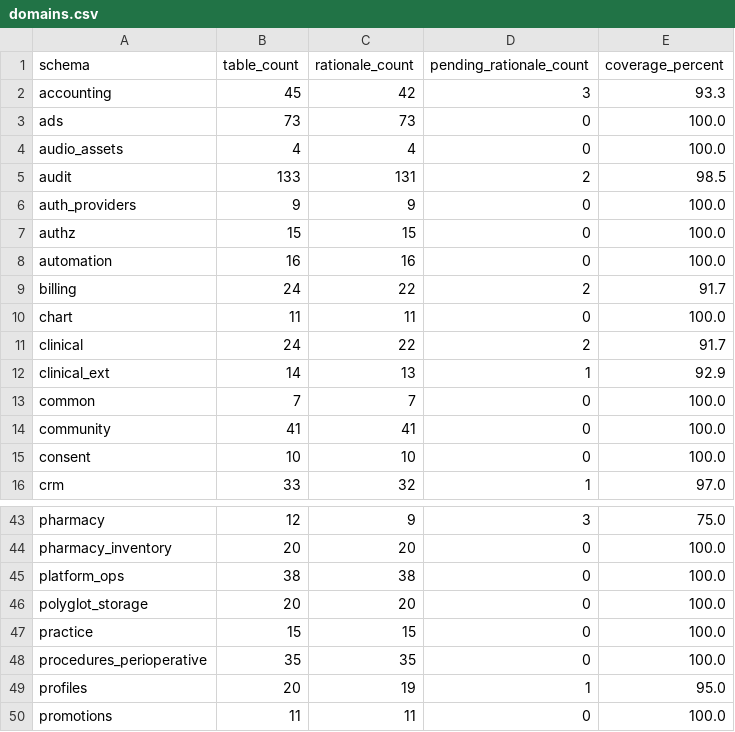
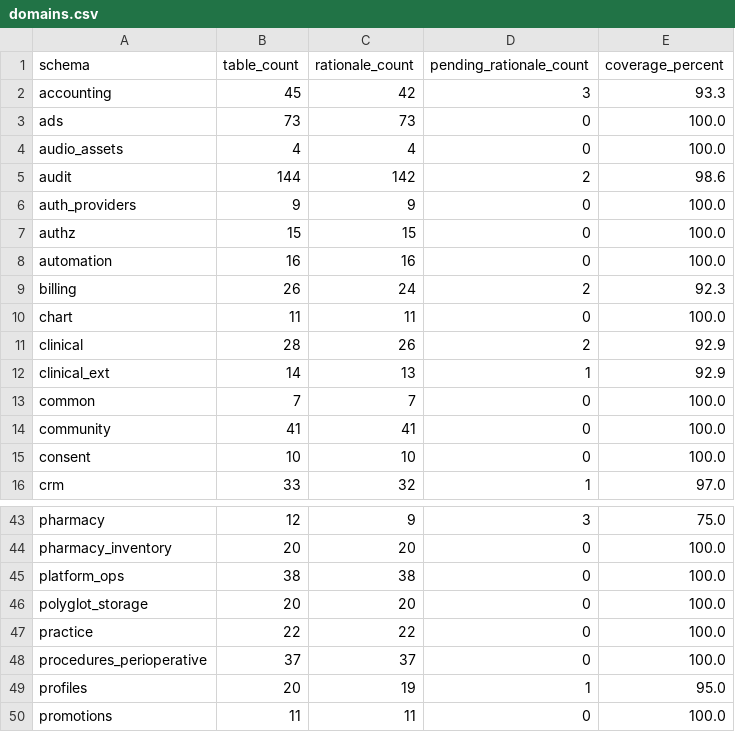
Before and after one commit to mantra-core-technologies/mantra-core-health-model, a CSV file: docs/data-catalog/domains.csv, drawn as a sheet; only a part is shown, gaps mark what is left out.

```diff
--- a/docs/data-catalog/domains.csv
+++ b/docs/data-catalog/domains.csv
@@ -4,3 +4,3 @@ ads,73,73,0,100.0
 audio_assets,4,4,0,100.0
-audit,133,131,2,98.5
+audit,144,142,2,98.6
 auth_providers,9,9,0,100.0
@@ -8,5 +8,5 @@ authz,15,15,0,100.0
 automation,16,16,0,100.0
-billing,24,22,2,91.7
+billing,26,24,2,92.3
 chart,11,11,0,100.0
-clinical,24,22,2,91.7
+clinical,28,26,2,92.9
 clinical_ext,14,13,1,92.9
@@ -46,4 +46,4 @@ platform_ops,38,38,0,100.0
 polyglot_storage,20,20,0,100.0
-practice,15,15,0,100.0
-procedures_perioperative,35,35,0,100.0
+practice,22,22,0,100.0
+procedures_perioperative,37,37,0,100.0
 profiles,20,19,1,95.0
```
Also changed, not shown: 8 other files.
